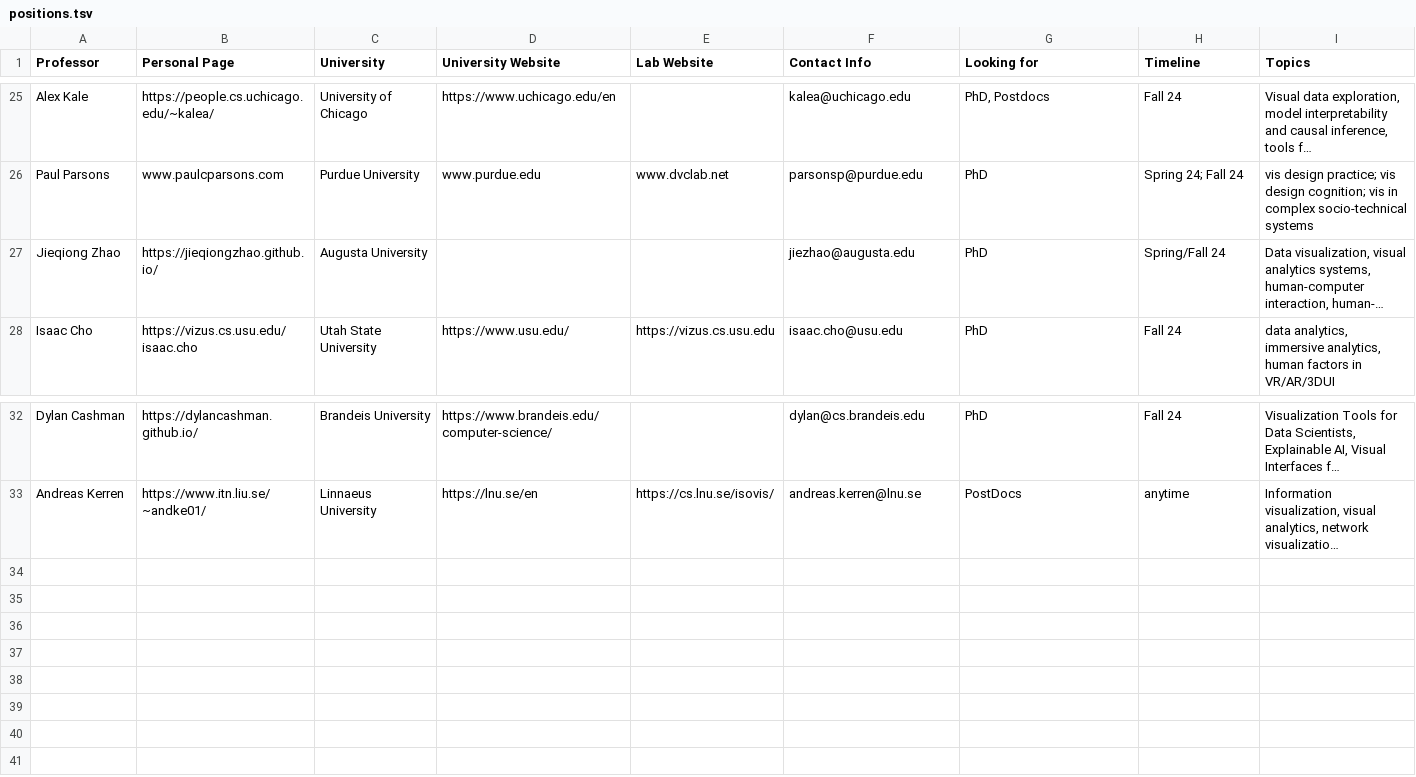
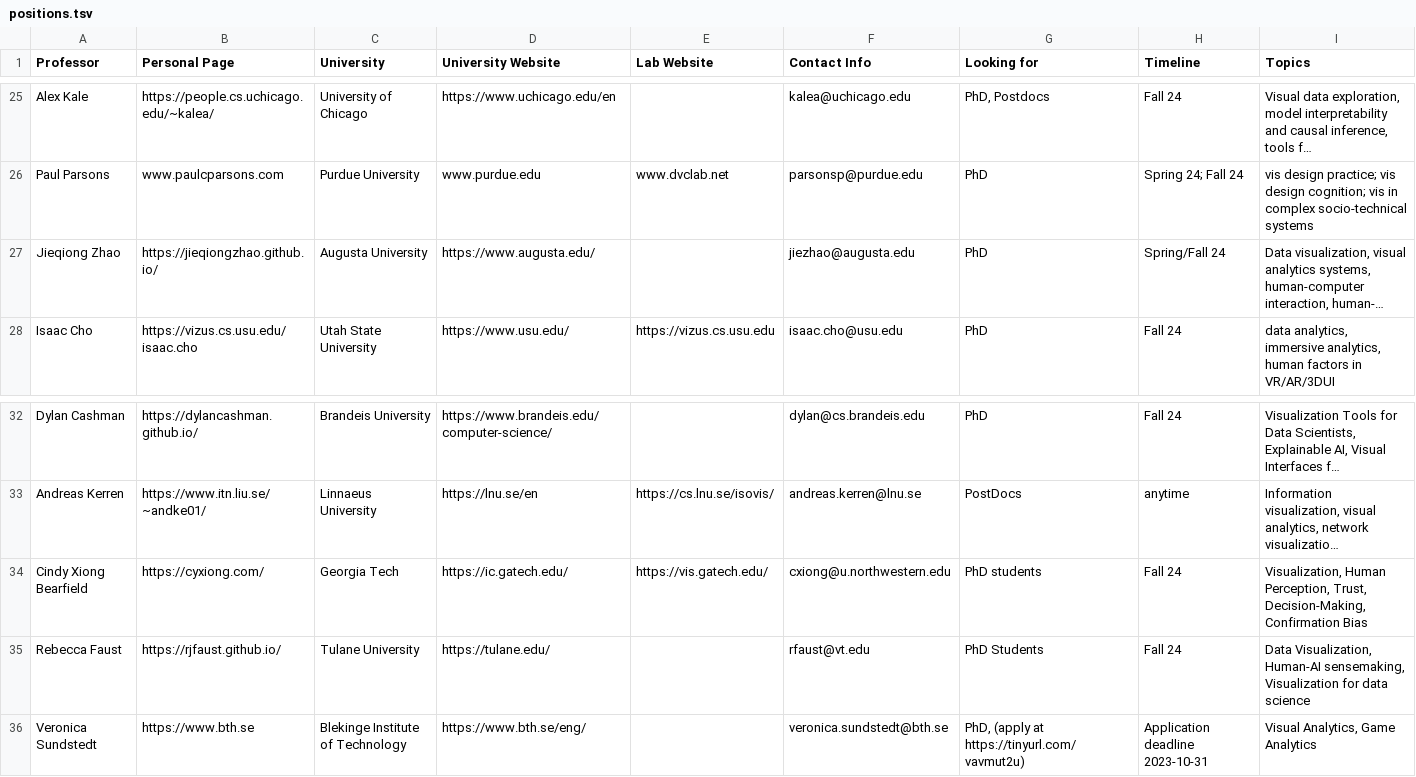
Before and after one commit to mcnuttandrew/vis-phd-positions, a TSV file: public/positions.tsv, drawn as a sheet; only a part is shown, gaps mark what is left out; long unchanged cells end in …; the diff names each change by its address in the sheet, - before the commit and + after, or states it on an @@ line.

Commit message:
Update positions

```diff
--- a/public/positions.tsv
+++ b/public/positions.tsv
-D27 (University Website): (empty)
+D27 (University Website): https://www.augusta.edu/
+row 34: Cindy Xiong Bearfield | https://cyxiong.com/ | Georgia Tech | https://ic.gatech.edu/ | https://vis.gatech.edu/ | cxiong@u.northwestern.edu | PhD students | Fall 24 | Visualization, Human Perception, Trust, Decision-Making, Confirmation Bias
+row 35: Rebecca Faust | https://rjfaust.github.io/ | Tulane University | https://tulane.edu/ |  | rfaust@vt.edu | PhD Students | Fall 24 | Data Visualization, Human-AI sensemaking, Visualization for data science
+row 36: Veronica Sundstedt | https://www.bth.se | Blekinge Institute of Technology | https://www.bth.se/eng/ |  | veronica.sundstedt@bth.se | PhD, (apply at https://tinyurl.com/vavmut2u) | Application deadline 2023-10-31 | Visual Analytics, Game Analytics
```
